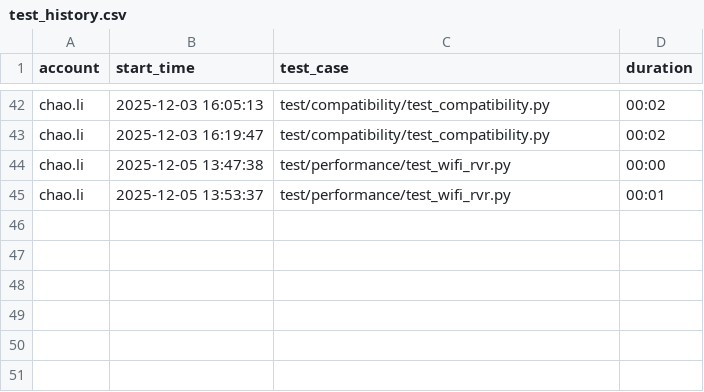
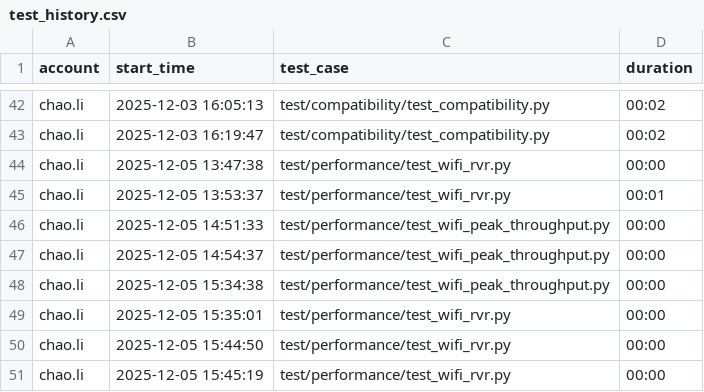
Before and after one commit to zhaoxiaojia/wifi_test, a CSV file: config/test_history.csv, drawn as a sheet; only a part is shown, gaps mark what is left out.

```diff
--- a/config/test_history.csv
+++ b/config/test_history.csv
@@ -45 +45,7 @@ chao.li,2025-12-05 13:47:38,test/performance/test_wifi_rvr.py,00:00
 chao.li,2025-12-05 13:53:37,test/performance/test_wifi_rvr.py,00:01
+chao.li,2025-12-05 14:51:33,test/performance/test_wifi_peak_throughput.py,00:00
+chao.li,2025-12-05 14:54:37,test/performance/test_wifi_peak_throughput.py,00:00
+chao.li,2025-12-05 15:34:38,test/performance/test_wifi_peak_throughput.py,00:00
+chao.li,2025-12-05 15:35:01,test/performance/test_wifi_rvr.py,00:00
+chao.li,2025-12-05 15:44:50,test/performance/test_wifi_rvr.py,00:00
+chao.li,2025-12-05 15:45:19,test/performance/test_wifi_rvr.py,00:00
```
Also changed, not shown: 8 other files.
